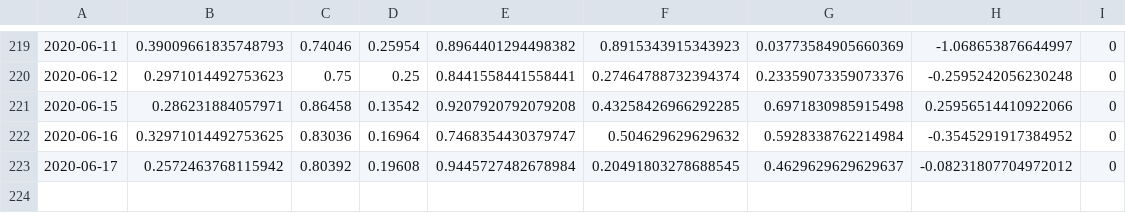
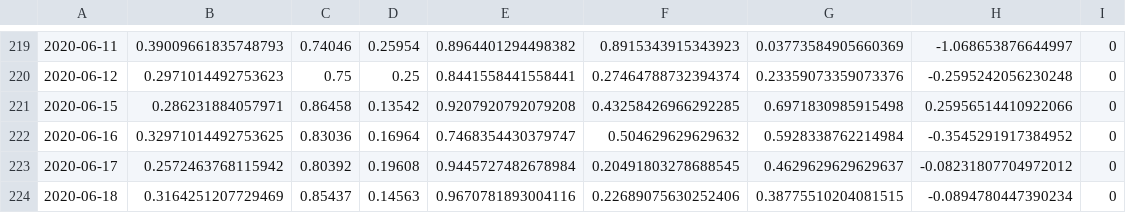
Before and after one commit to Astenna/AI_hackathon, a CSV file: datasets/inference/prepared/inference_data.csv, drawn as a sheet; only a part is shown, gaps mark what is left out.

```diff
--- a/datasets/inference/prepared/inference_data.csv
+++ b/datasets/inference/prepared/inference_data.csv
@@ -223 +223,2 @@
 2020-06-17,0.2572463768115942,0.80392,0.19608,0.9445727482678984,0.20491803278688545,0.4629629629629637,-0.08231807704972012,0
+2020-06-18,0.3164251207729469,0.85437,0.14563,0.9670781893004116,0.22689075630252406,0.38775510204081515,-0.0894780447390234,0
```
Also changed, not shown: 1 other file.
